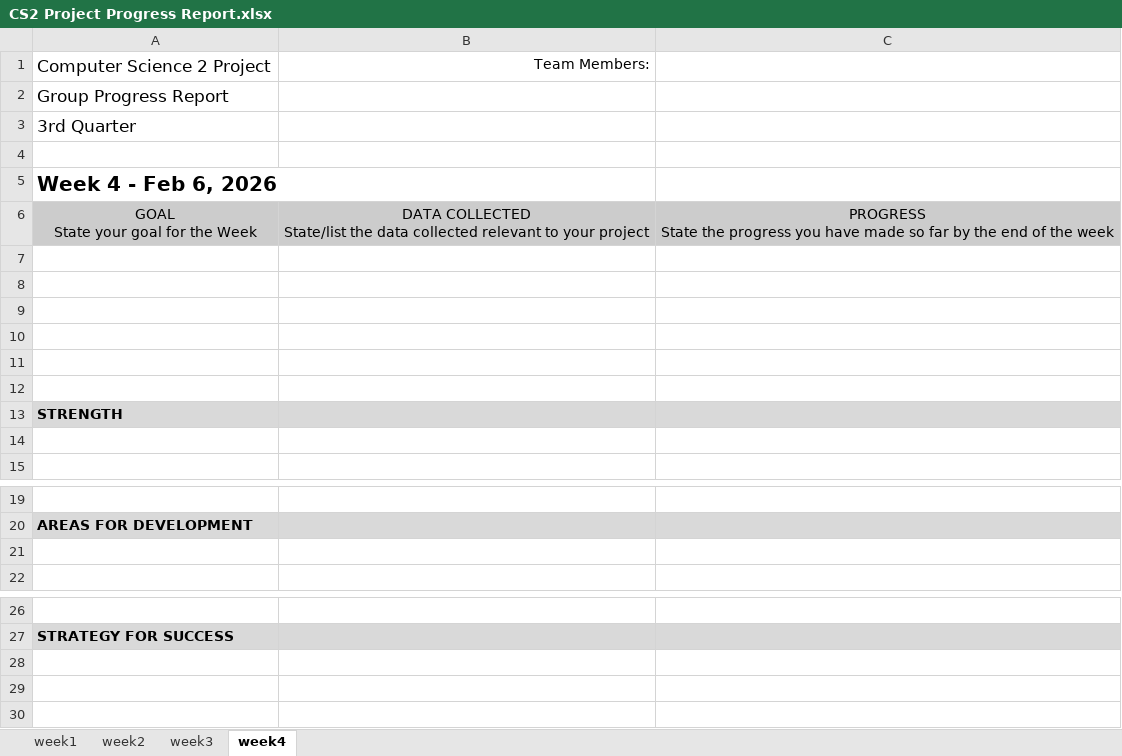
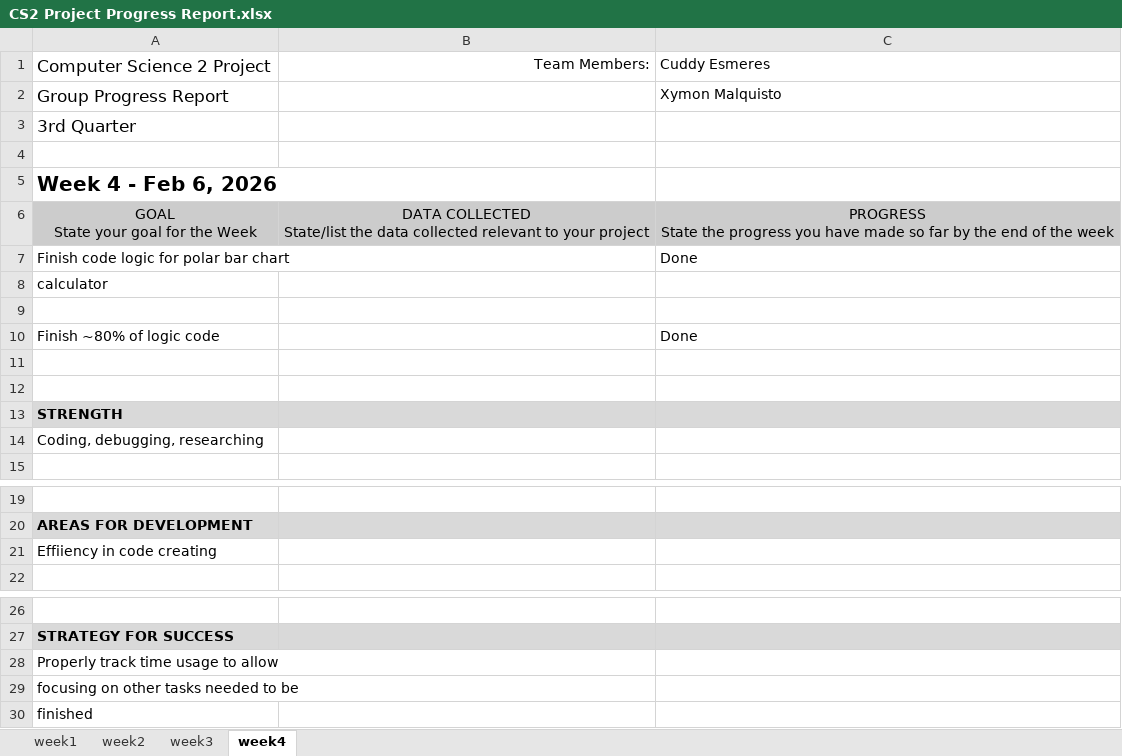
Before and after one commit to xymonkeith/CS2, an Excel workbook: Progress Reports/CS2 Project Progress Report.xlsx, sheet week4, drawn as a sheet; only a part is shown, gaps mark what is left out; values as stored, in another font and other column widths than the file's, no borders; removed rows and columns are numbered as before the commit, all else as after; the diff names each change by its address in the sheet, - before the commit and + after, or states it on an @@ line.

Commit message:
Add files via upload

```diff
--- a/Progress Reports/CS2 Project Progress Report.xlsx (sheet week4)
+++ b/Progress Reports/CS2 Project Progress Report.xlsx (sheet week4)
-C1: (empty)
+C1: Cuddy Esmeres
-C2: (empty)
+C2: Xymon Malquisto
+row 7: Finish code logic for polar bar chart |  | Done
+row 8: calculator
-row 10: (empty)
+row 10: Finish ~80% of logic code |  | Done
-row 9: (empty)
-row 10: (empty)
-A14: (empty)
+A14: Coding, debugging, researching
-A21: (empty)
+A21: Effiiency in code creating
+row 28: Properly track time usage to allow
+row 29: focusing on other tasks needed to be
+row 30: finished
```
